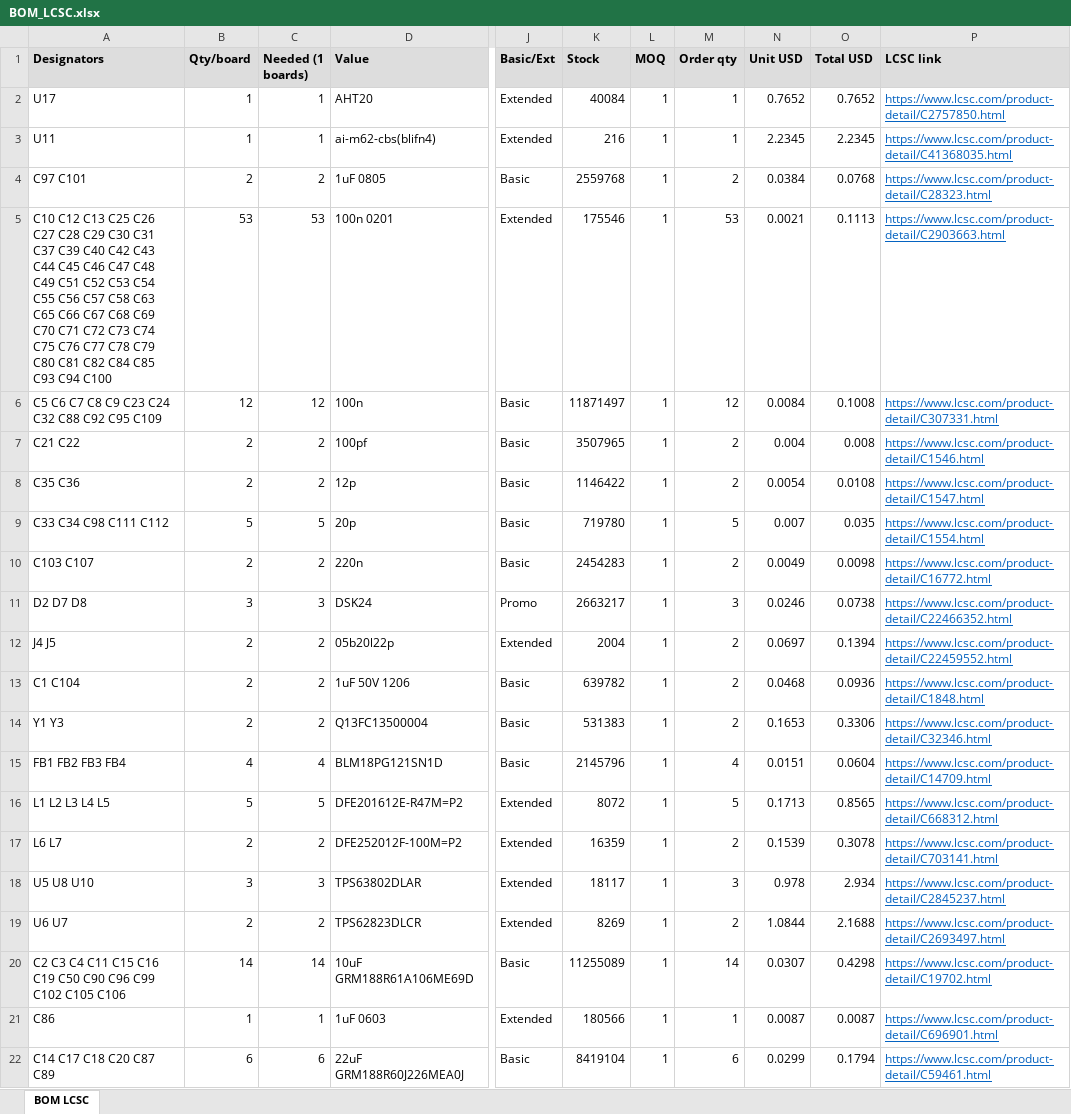
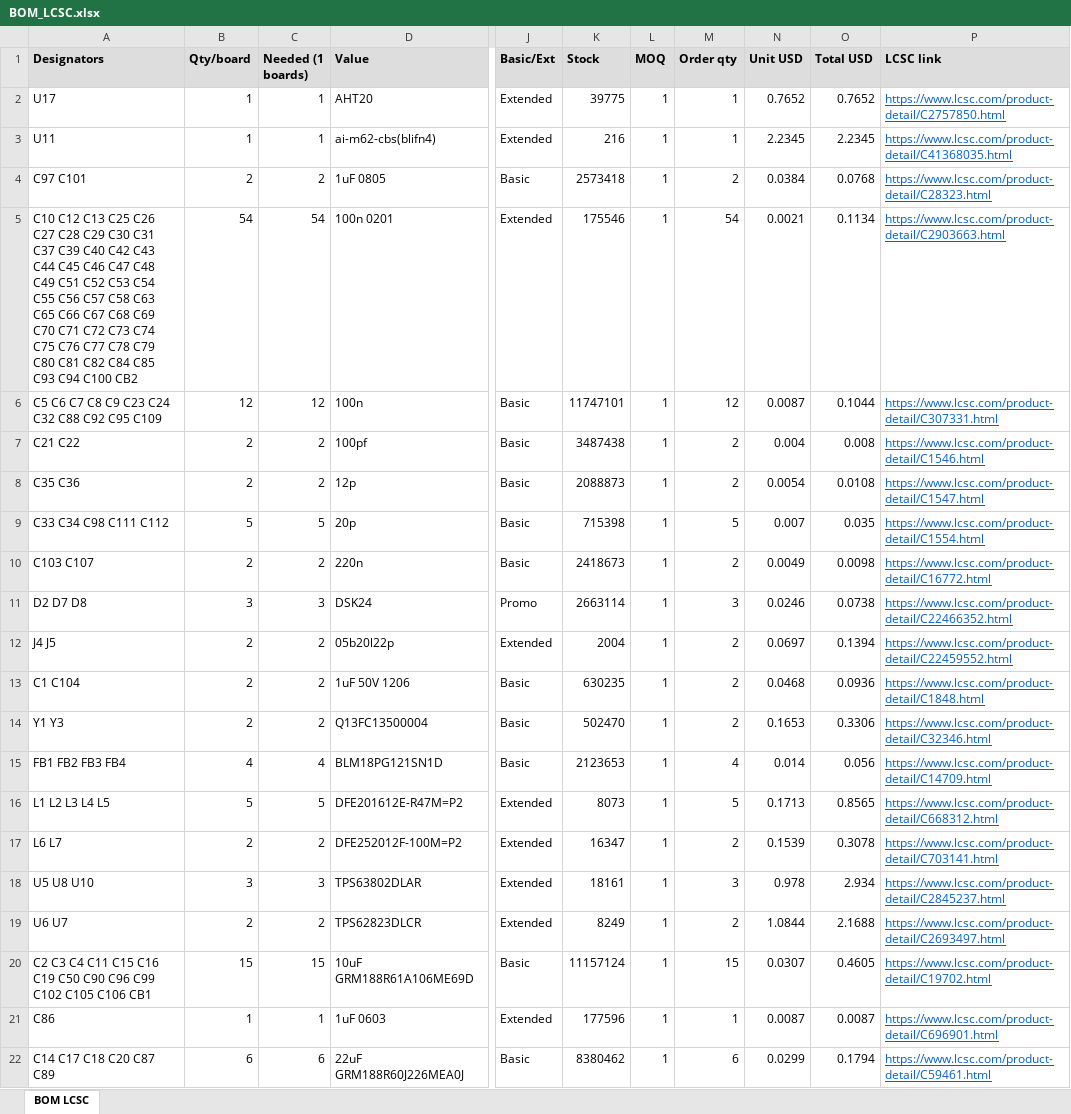
Before and after one commit to vkorehov/LEAKCAM, an Excel workbook: BOM_LCSC.xlsx, sheet BOM LCSC, drawn as a sheet; only a part is shown, gaps mark what is left out; values as stored, in another font and other column widths than the file's, no borders; the diff covers the shown part only; the diff names each change by its address in the sheet, - before the commit and + after, or states it on an @@ line.

Commit message:
Fab package from the 2026-09-24 22:48 outputs: gerbers, JLCPCB BOM and CPL
LEAKCAM_gerber.zip: all copper, mask, silk, paste and both drill files byte-identical to the
Altium export; outline 61.00 x 65.00 mm from the ODB++ profile, no cutouts on it.
BOM_ASSEMBLY.csv / PickPlace_MIFA.csv: 244 placements, 56 part numbers, 0 mismatches against the
schematic and the ODB++ board; S1-S3 hand-soldered. New: CB1 10 uF, CB2 100 nF on MIC_BIAS.
Order lists regenerated from the schematic with JLCPCB stock (lowest: U11 216, U3 340, U1 356,
IR LEDs 438; all cover a board).
FAB_NOTES: the mic acoustic port moved with U13, now X57.566 Y2.563.
DESIGN.md: MIC_BIAS caps and PR1 pad 6 done; C97/C101 move stays optional.

```diff
--- a/BOM_LCSC.xlsx (sheet BOM LCSC)
+++ b/BOM_LCSC.xlsx (sheet BOM LCSC)
-K2 (Stock): 40084
+K2 (Stock): 39775
-K4 (Stock): 2559768
+K4 (Stock): 2573418
-A5 (Designators): …C94 C100
+A5 (Designators): …C94 C100 CB2
-B5 (Qty/board): 53
+B5 (Qty/board): 54
-C5 (Needed (1 boards)): 53
+C5 (Needed (1 boards)): 54
-M5 (Order qty): 53
+M5 (Order qty): 54
-O5 (Total USD): 0.1113
+O5 (Total USD): 0.1134
-K6 (Stock): 11871497
+K6 (Stock): 11747101
-N6 (Unit USD): 0.0084
+N6 (Unit USD): 0.0087
-O6 (Total USD): 0.1008
+O6 (Total USD): 0.1044
-K7 (Stock): 3507965
+K7 (Stock): 3487438
-K8 (Stock): 1146422
+K8 (Stock): 2088873
-K9 (Stock): 719780
+K9 (Stock): 715398
-K10 (Stock): 2454283
+K10 (Stock): 2418673
-K11 (Stock): 2663217
+K11 (Stock): 2663114
-K13 (Stock): 639782
+K13 (Stock): 630235
-K14 (Stock): 531383
+K14 (Stock): 502470
-K15 (Stock): 2145796
+K15 (Stock): 2123653
-N15 (Unit USD): 0.0151
+N15 (Unit USD): 0.014
-O15 (Total USD): 0.0604
+O15 (Total USD): 0.056
-K16 (Stock): 8072
+K16 (Stock): 8073
-K17 (Stock): 16359
+K17 (Stock): 16347
-K18 (Stock): 18117
+K18 (Stock): 18161
-K19 (Stock): 8269
+K19 (Stock): 8249
-A20 (Designators): …C105 C106
+A20 (Designators): …C105 C106 CB1
-B20 (Qty/board): 14
+B20 (Qty/board): 15
-C20 (Needed (1 boards)): 14
+C20 (Needed (1 boards)): 15
-K20 (Stock): 11255089
+K20 (Stock): 11157124
-M20 (Order qty): 14
+M20 (Order qty): 15
-O20 (Total USD): 0.4298
+O20 (Total USD): 0.4605
-K21 (Stock): 180566
+K21 (Stock): 177596
-K22 (Stock): 8419104
+K22 (Stock): 8380462
```
Also changed, not shown: 1 added row, 1 removed row and 31 edited cells elsewhere in this sheet, 8 other files.
